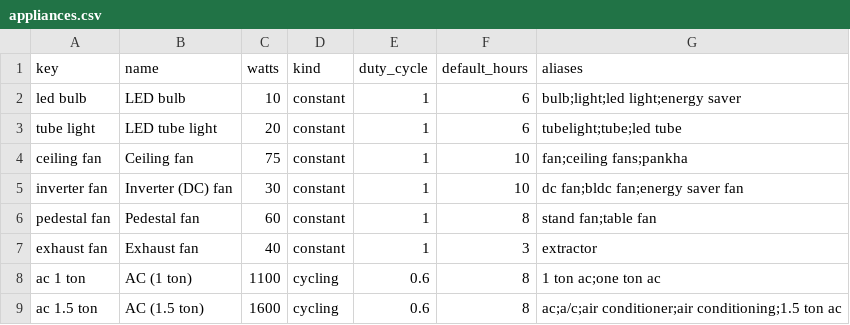
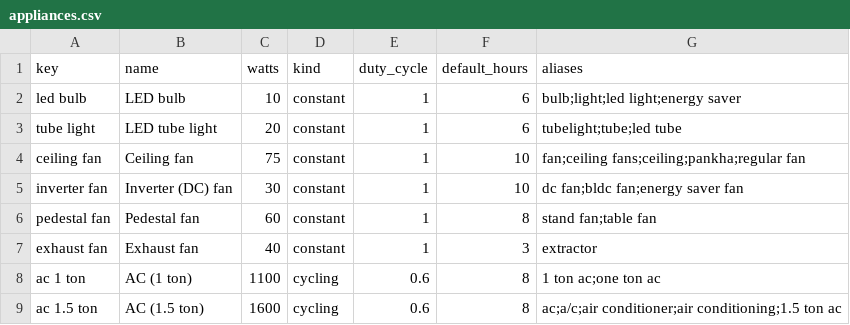
Before and after one commit to TahaMahmood-25/AL-2001-PAI-Project-SolarSense, a CSV file: data/raw/appliances.csv, drawn as a sheet; only a part is shown.

```diff
--- a/data/raw/appliances.csv
+++ b/data/raw/appliances.csv
@@ -3,3 +3,3 @@ led bulb,LED bulb,10,constant,1,6,bulb;light;led light;energy saver
 tube light,LED tube light,20,constant,1,6,tubelight;tube;led tube
-ceiling fan,Ceiling fan,75,constant,1,10,fan;ceiling fans;pankha
+ceiling fan,Ceiling fan,75,constant,1,10,fan;ceiling fans;ceiling;pankha;regular fan
 inverter fan,Inverter (DC) fan,30,constant,1,10,dc fan;bldc fan;energy saver fan
```
Also changed, not shown: 2 other files.
